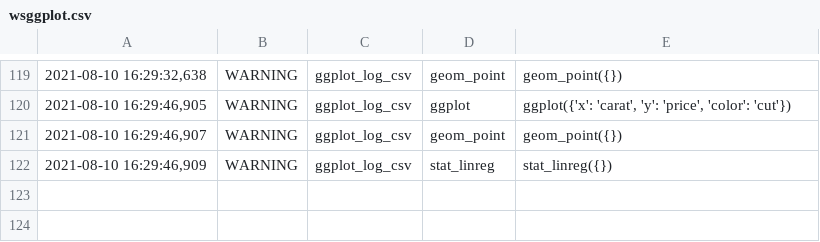
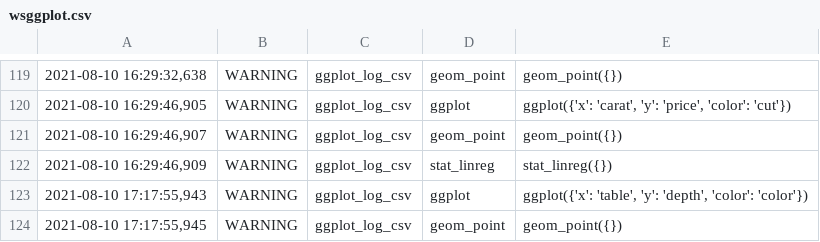
Before and after one commit to andreasstoll/2AM, a CSV file: wsggplot.csv, drawn as a sheet; only a part is shown, gaps mark what is left out; the diff names each change by its address in the sheet, - before the commit and + after, or states it on an @@ line.

```diff
--- a/wsggplot.csv
+++ b/wsggplot.csv
+row 123: 2021-08-10 17:17:55,943 | WARNING | ggplot_log_csv | ggplot | ggplot({'x': 'table', 'y': 'depth', 'color': 'color'})
+row 124: 2021-08-10 17:17:55,945 | WARNING | ggplot_log_csv | geom_point | geom_point({})
```
Also changed, not shown: 1 other file.
